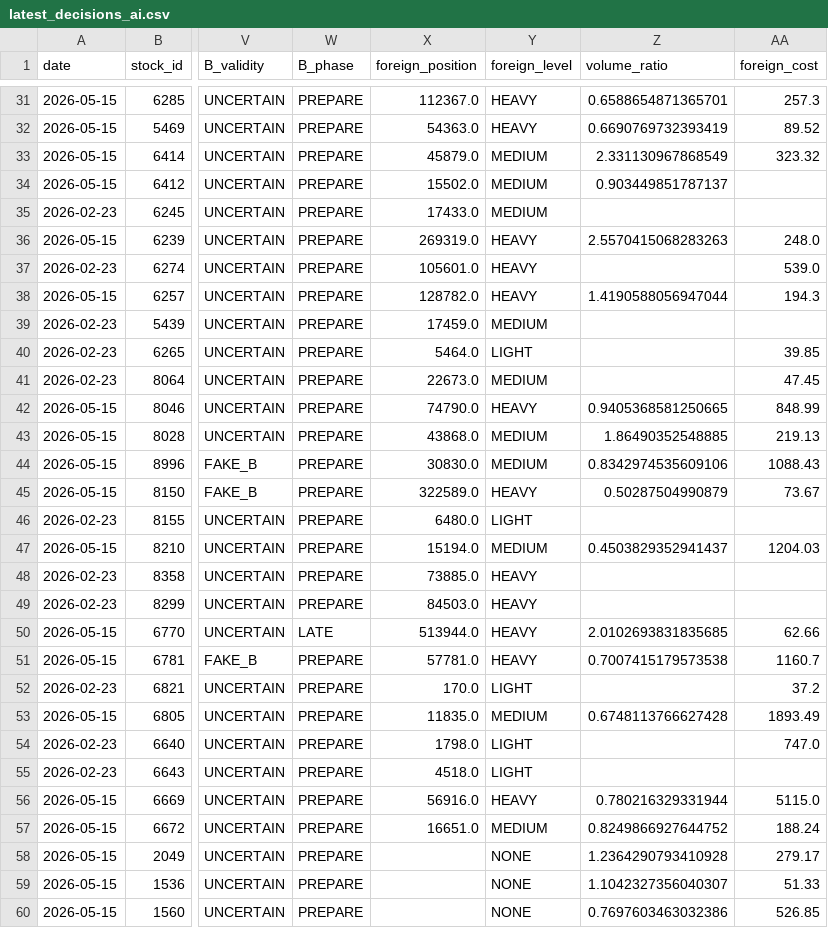
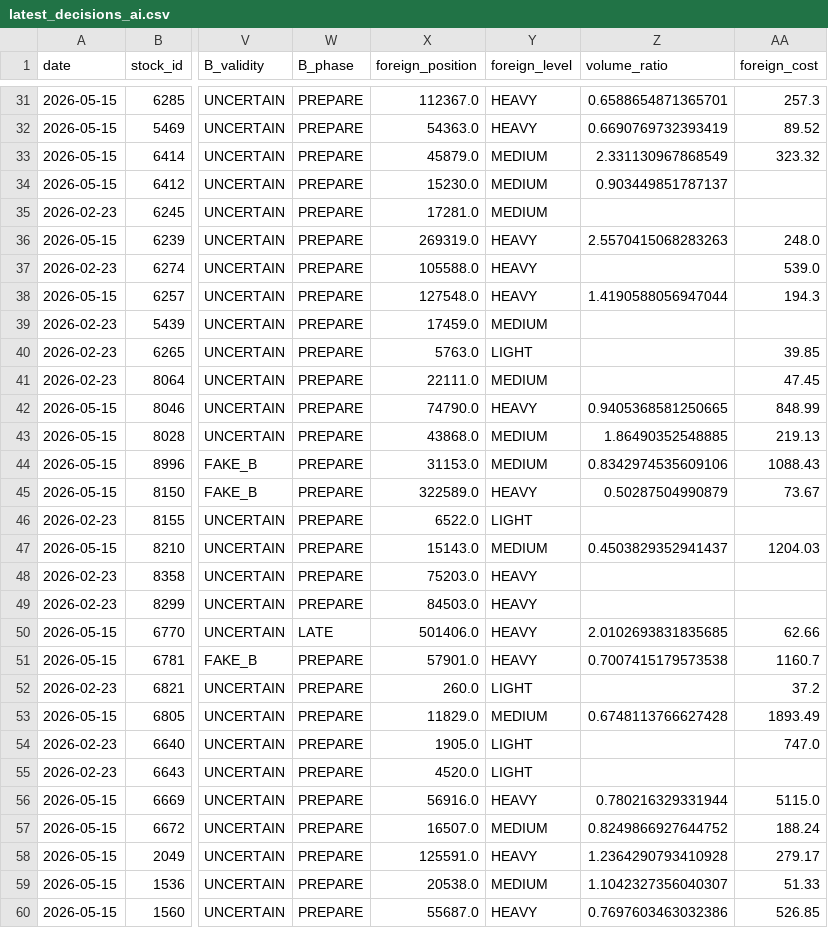
Before and after one commit to a553971-star/banshi-system, a CSV file: latest_decisions_ai.csv, drawn as a sheet; only a part is shown, gaps mark what is left out; the diff covers the shown part only; the diff names each change by its address in the sheet, - before the commit and + after, or states it on an @@ line.

```diff
--- a/latest_decisions_ai.csv
+++ b/latest_decisions_ai.csv
-X34 (foreign_position): 15502.0
+X34 (foreign_position): 15230.0
-X35 (foreign_position): 17433.0
+X35 (foreign_position): 17281.0
-X37 (foreign_position): 105601.0
+X37 (foreign_position): 105588.0
-X38 (foreign_position): 128782.0
+X38 (foreign_position): 127548.0
-X40 (foreign_position): 5464.0
+X40 (foreign_position): 5763.0
-X41 (foreign_position): 22673.0
+X41 (foreign_position): 22111.0
-X44 (foreign_position): 30830.0
+X44 (foreign_position): 31153.0
-X46 (foreign_position): 6480.0
+X46 (foreign_position): 6522.0
-X47 (foreign_position): 15194.0
+X47 (foreign_position): 15143.0
-X48 (foreign_position): 73885.0
+X48 (foreign_position): 75203.0
-X50 (foreign_position): 513944.0
+X50 (foreign_position): 501406.0
-X51 (foreign_position): 57781.0
+X51 (foreign_position): 57901.0
-X52 (foreign_position): 170.0
+X52 (foreign_position): 260.0
-X53 (foreign_position): 11835.0
+X53 (foreign_position): 11829.0
-X54 (foreign_position): 1798.0
+X54 (foreign_position): 1905.0
-X55 (foreign_position): 4518.0
+X55 (foreign_position): 4520.0
-X57 (foreign_position): 16651.0
+X57 (foreign_position): 16507.0
-X58 (foreign_position): (empty)
+X58 (foreign_position): 125591.0
-Y58 (foreign_level): NONE
+Y58 (foreign_level): HEAVY
-X59 (foreign_position): (empty)
+X59 (foreign_position): 20538.0
-Y59 (foreign_level): NONE
+Y59 (foreign_level): MEDIUM
-X60 (foreign_position): (empty)
+X60 (foreign_position): 55687.0
-Y60 (foreign_level): NONE
+Y60 (foreign_level): HEAVY
```
Also changed, not shown: 145 edited cells elsewhere in this file, latest_decisions.csv, latest_decisions_universe.csv, 2 other files.
